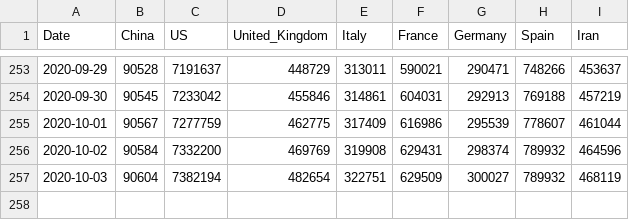
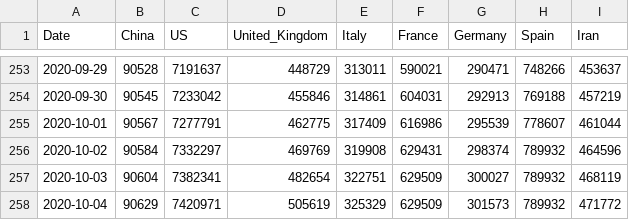
Before and after one commit to Gwardii/covid-19, a CSV file: data/key-countries-pivoted.csv, drawn as a sheet; only a part is shown, gaps mark what is left out.

```diff
--- a/data/key-countries-pivoted.csv
+++ b/data/key-countries-pivoted.csv
@@ -254,4 +254,5 @@ Date,China,US,United_Kingdom,Italy,France,Germany,Spain,Iran
 2020-09-30,90545,7233042,455846,314861,604031,292913,769188,457219
-2020-10-01,90567,7277759,462775,317409,616986,295539,778607,461044
-2020-10-02,90584,7332200,469769,319908,629431,298374,789932,464596
-2020-10-03,90604,7382194,482654,322751,629509,300027,789932,468119
+2020-10-01,90567,7277791,462775,317409,616986,295539,778607,461044
+2020-10-02,90584,7332297,469769,319908,629431,298374,789932,464596
+2020-10-03,90604,7382341,482654,322751,629509,300027,789932,468119
+2020-10-04,90629,7420971,505619,325329,629509,301573,789932,471772
```
Also changed, not shown: data/worldwide-aggregate.csv, 2 other files.
